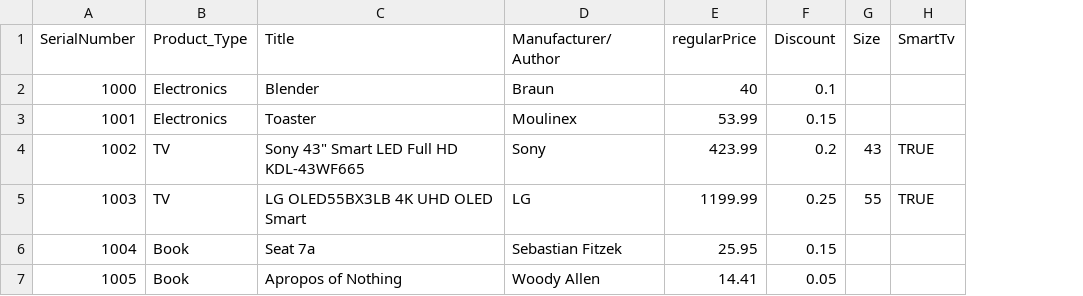
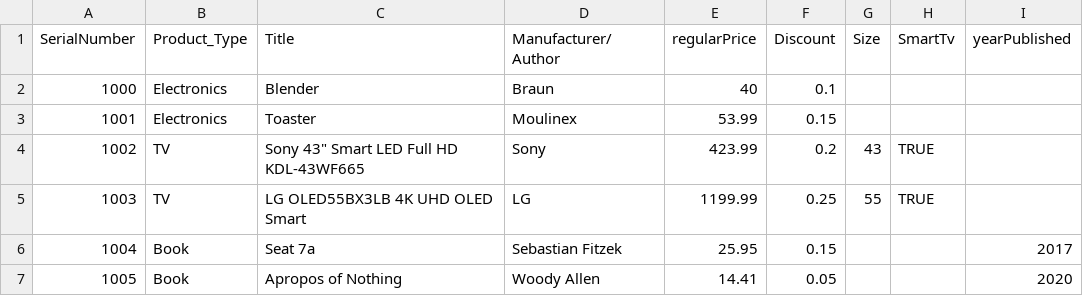
Before and after one commit to pavlos-nikou/acsc430Lab-Dynamic-Languages, a CSV file: Lab06/All_Products.csv, drawn as a sheet; the diff names each change by its address in the sheet, - before the commit and + after, or states it on an @@ line.

```diff
--- a/Lab06/All_Products.csv
+++ b/Lab06/All_Products.csv
+column I (yearPublished), rows 6-7: 2017 | 2020
```
Also changed, not shown: 3 other files.
